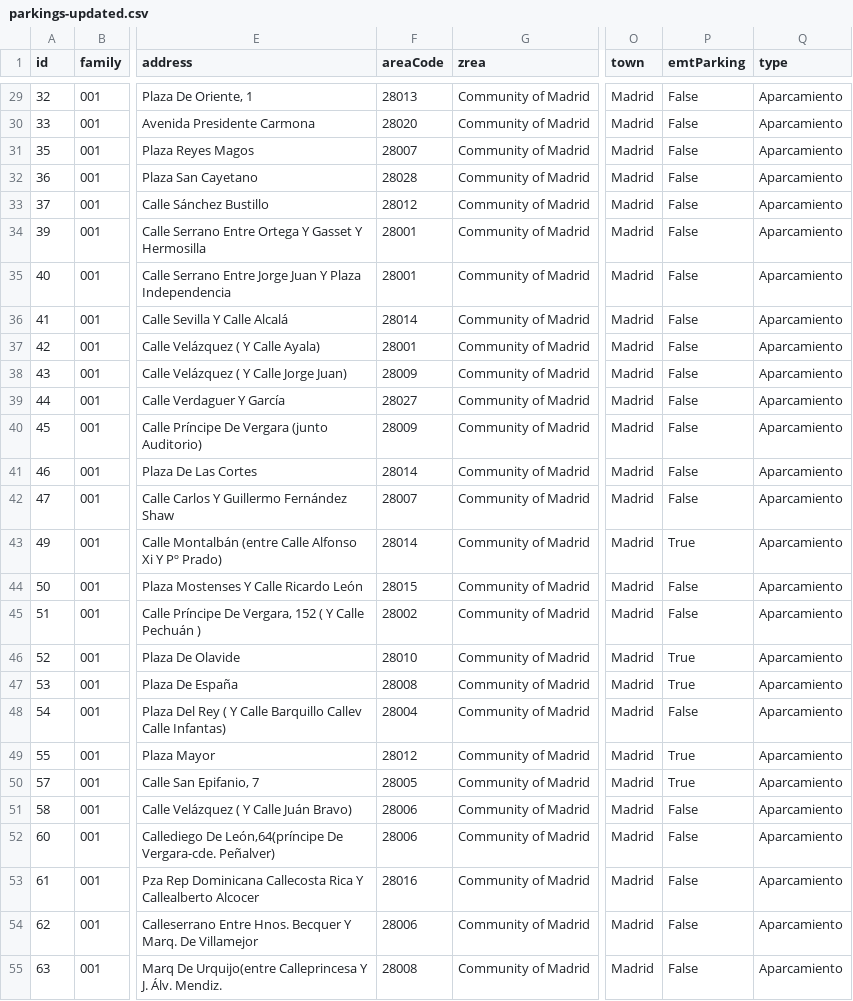
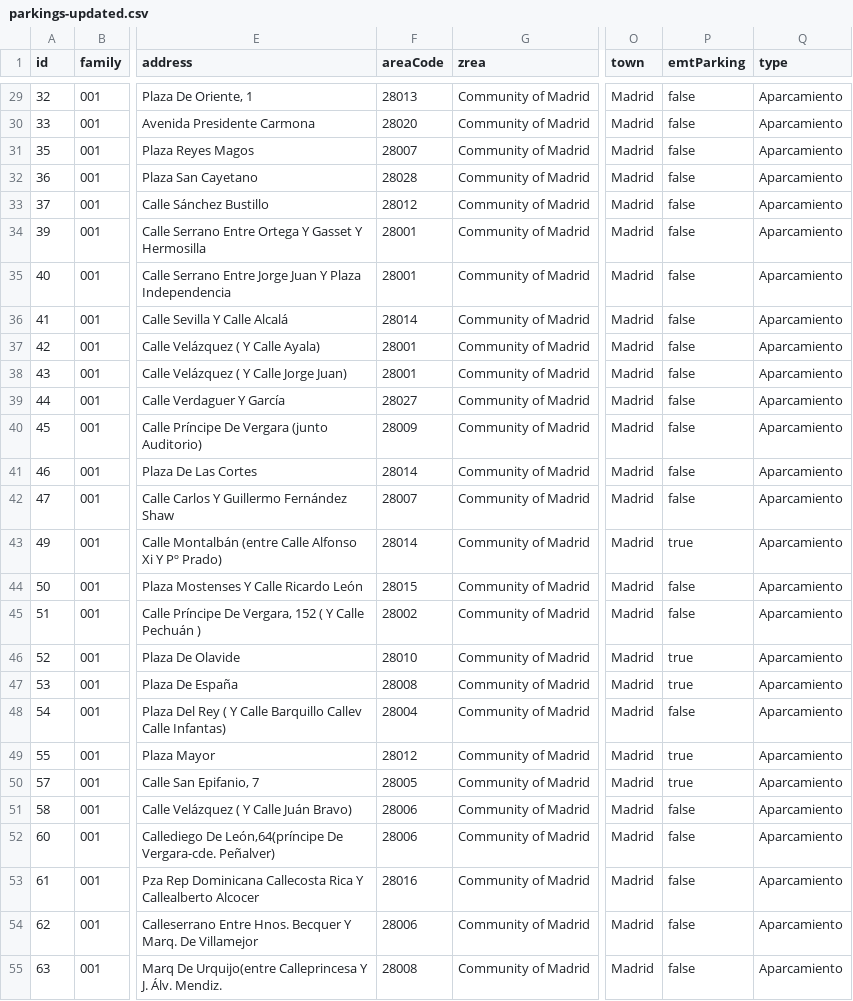
Before and after one commit to yusufmedhat/Curso2025-2026, a CSV file: HandsOn/Group20/csv/parkings-updated.csv, drawn as a sheet; only a part is shown, gaps mark what is left out; the diff covers the shown part only; the diff names each change by its address in the sheet, - before the commit and + after, or states it on an @@ line.

Commit message:
commit handson4
- parkings-updated.csv:  modificada columna emtParking(True/False a true/false) para que funcione como booleano

-operations.json: modificado en base a las nuevas operaciones realizadas en el parkings-updated.csv

- mappings: carpeta con 2 archivos, las reglas de YARRRML a partir de nuestra ontologia y el RML generado con ellas

- parkings.ttl: mapeo hecho a partir del ejecutable rmlmapper

```diff
--- a/HandsOn/Group20/csv/parkings-updated.csv
+++ b/HandsOn/Group20/csv/parkings-updated.csv
-P29:P42 (emtParking): False
+P29:P42 (emtParking): false
-F38 (areaCode): 28009
+F38 (areaCode): 28001
-P43 (emtParking): True
+P43 (emtParking): true
-P44:P45 (emtParking): False
+P44:P45 (emtParking): false
-P46:P47 (emtParking): True
+P46:P47 (emtParking): true
-P48 (emtParking): False
+P48 (emtParking): false
-P49:P50 (emtParking): True
+P49:P50 (emtParking): true
-P51:P55 (emtParking): False
+P51:P55 (emtParking): false
```
Also changed, not shown: 66 edited cells elsewhere in this file, 5 other files.
